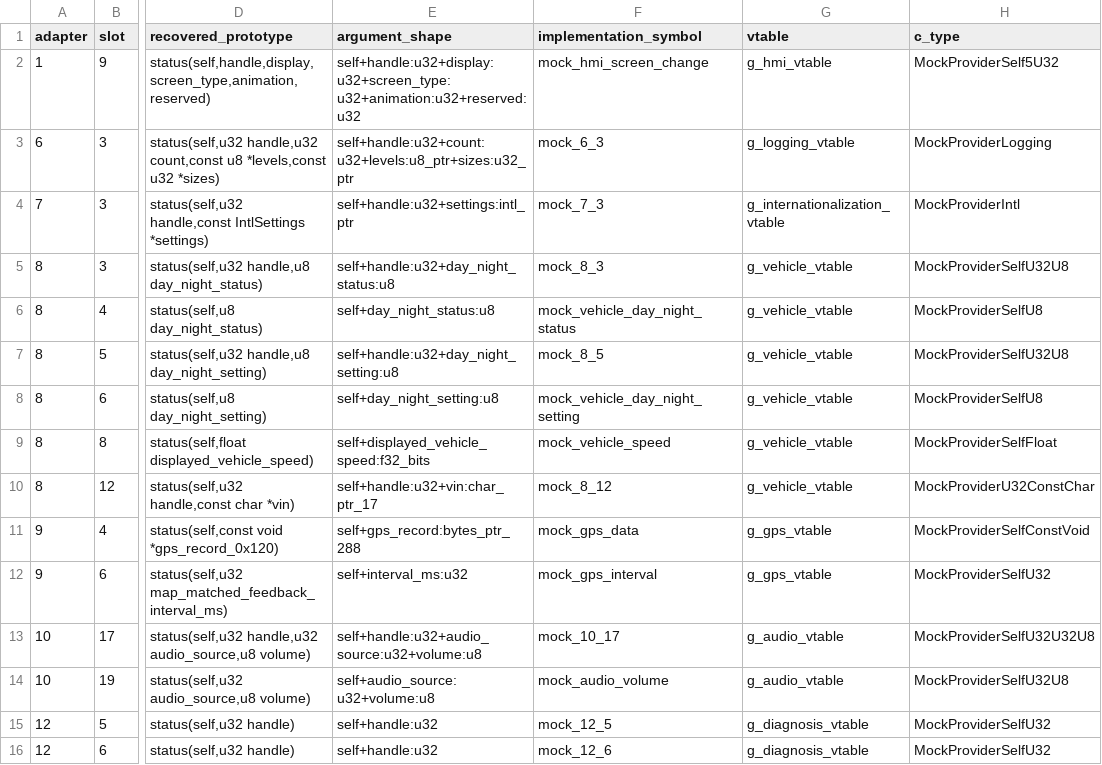
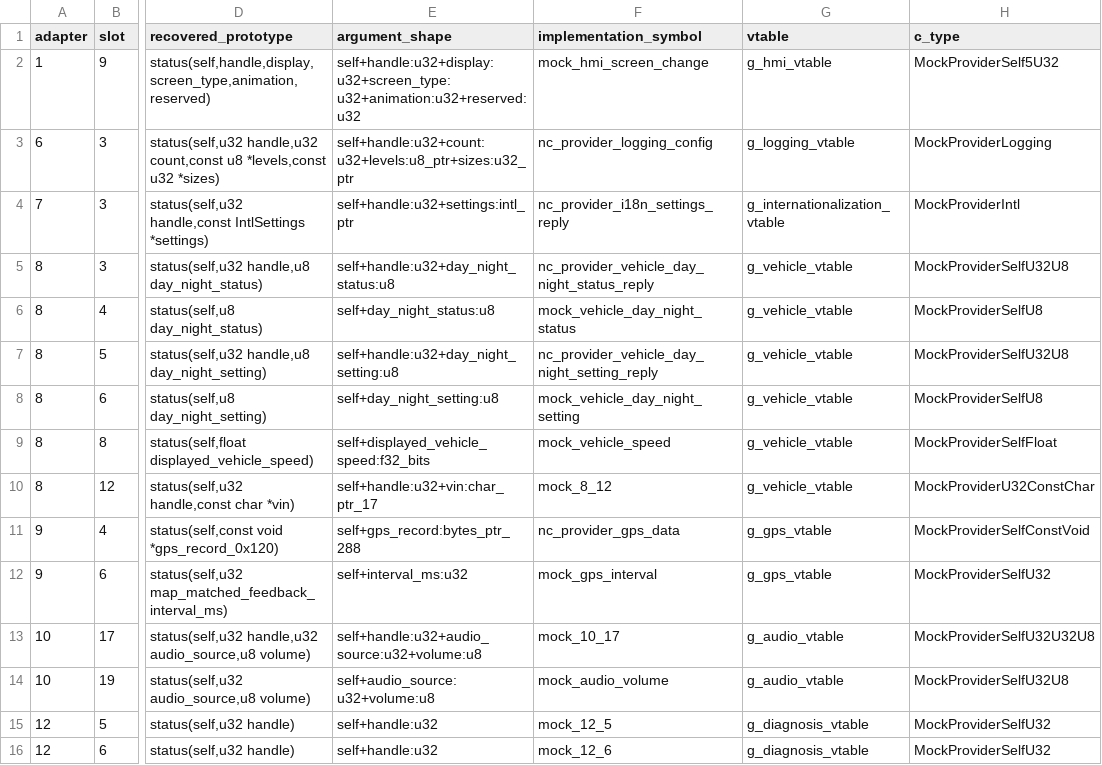
Before and after one commit to TimbreUnda/open_navicore, a CSV file: contracts/qr39/provider/api-coverage.csv, drawn as a sheet; only a part is shown, gaps mark what is left out; the diff names each change by its address in the sheet, - before the commit and + after, or states it on an @@ line.

```diff
--- a/contracts/qr39/provider/api-coverage.csv
+++ b/contracts/qr39/provider/api-coverage.csv
-F3 (implementation_symbol): mock_6_3
+F3 (implementation_symbol): nc_provider_logging_config
-F4 (implementation_symbol): mock_7_3
+F4 (implementation_symbol): nc_provider_i18n_settings_reply
-F5 (implementation_symbol): mock_8_3
+F5 (implementation_symbol): nc_provider_vehicle_day_night_status_reply
-F7 (implementation_symbol): mock_8_5
+F7 (implementation_symbol): nc_provider_vehicle_day_night_setting_reply
-F11 (implementation_symbol): mock_gps_data
+F11 (implementation_symbol): nc_provider_gps_data
```
Also changed, not shown: contracts/qr39/callbacks/proxy-slot-manifest.csv, contracts/qr39/callbacks/runtime-coverage.csv, 37 other files.
